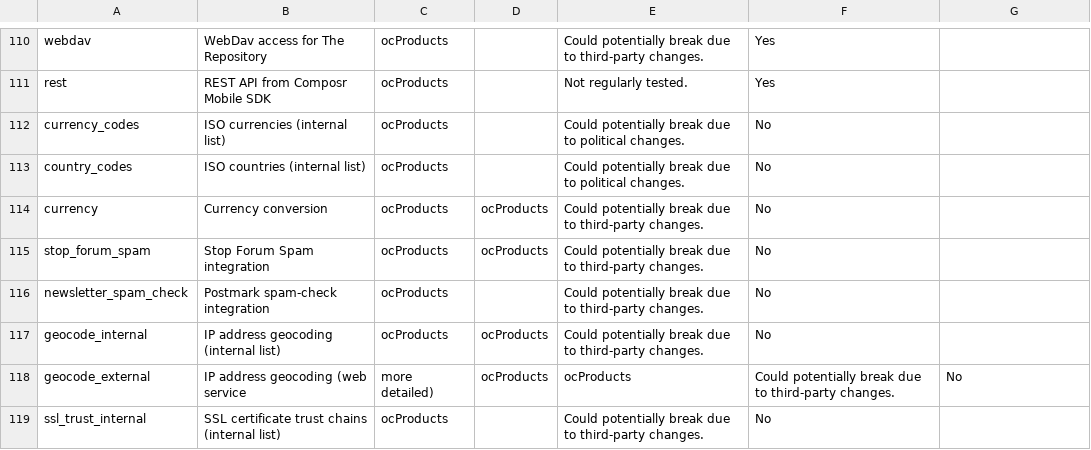
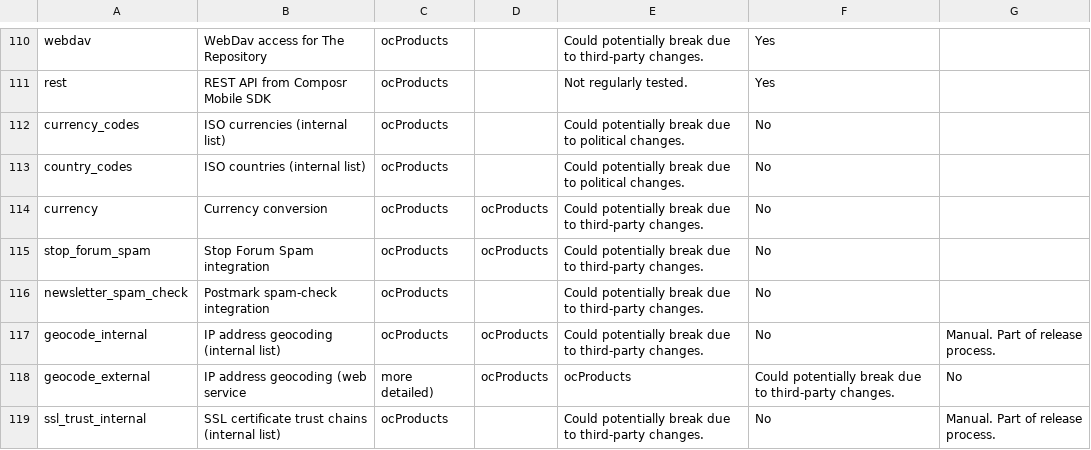
Before and after one commit to ocproducts/composr, a CSV file: data/maintenance_status.csv, drawn as a sheet; only a part is shown, gaps mark what is left out; the diff covers the shown part only.

```diff
--- a/data/maintenance_status.csv
+++ b/data/maintenance_status.csv
@@ -117,3 +117,3 @@ newsletter_spam_check,Postmark spam-check integration,ocProducts,,Could potentia
-geocode_internal,IP address geocoding (internal list),ocProducts,ocProducts,Could potentially break due to third-party changes.,No
+geocode_internal,IP address geocoding (internal list),ocProducts,ocProducts,Could potentially break due to third-party changes.,No,Manual. Part of release process.
 geocode_external,IP address geocoding (web service, more detailed),ocProducts,ocProducts,Could potentially break due to third-party changes.,No
-ssl_trust_internal,SSL certificate trust chains (internal list),ocProducts,,Could potentially break due to third-party changes.,No
+ssl_trust_internal,SSL certificate trust chains (internal list),ocProducts,,Could potentially break due to third-party changes.,No,Manual. Part of release process.
```
Also changed, not shown: 15 edited cells elsewhere in this file, 9 other files.
